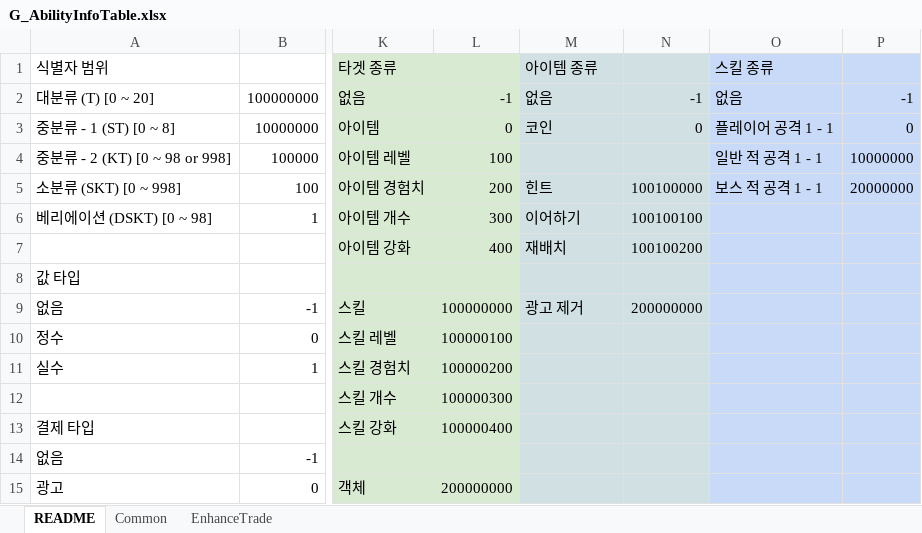
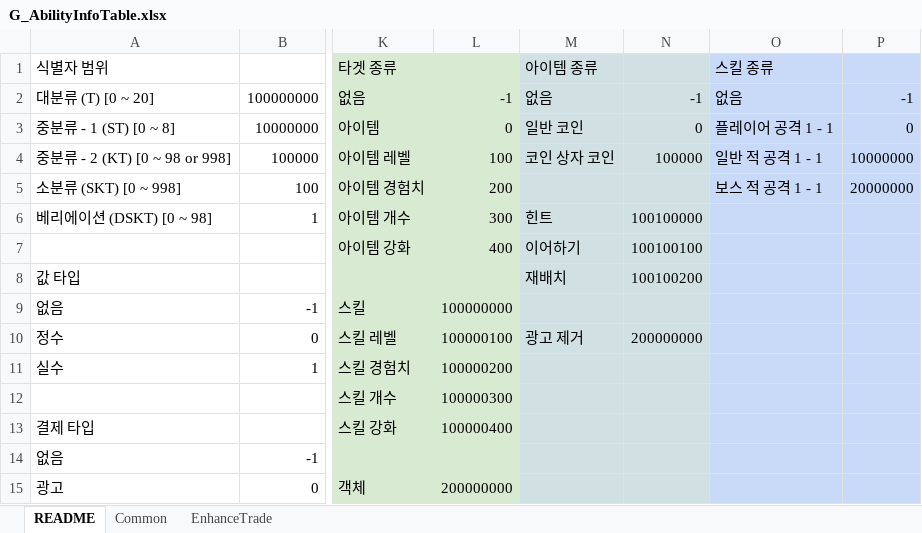
Before and after one commit to devmodle/0300000001.module_unitypackages, an Excel workbook: Templates/Tables/AbilityInfo/G_AbilityInfoTable.xlsx, sheet README, drawn as a sheet; only a part is shown, gaps mark what is left out; values as stored, in another font and other column widths than the file's, no borders; charts and pictures not drawn; the diff names each change by its address in the sheet, - before the commit and + after, or states it on an @@ line.

```diff
--- a/Templates/Tables/AbilityInfo/G_AbilityInfoTable.xlsx (sheet README)
+++ b/Templates/Tables/AbilityInfo/G_AbilityInfoTable.xlsx (sheet README)
-M3 (아이템 종류): 코인
+M3 (아이템 종류): 일반 코인
-M4 (아이템 종류): (empty)
+M4 (아이템 종류): 코인 상자 코인
-N4: (empty)
+N4: 100000
-M5 (아이템 종류): 힌트
+M5 (아이템 종류): (empty)
-N5: 100100000
+N5: (empty)
-M6 (아이템 종류): 이어하기
+M6 (아이템 종류): 힌트
-N6: 100100100
+N6: 100100000
-M7 (아이템 종류): 재배치
+M7 (아이템 종류): 이어하기
-N7: 100100200
+N7: 100100100
-M8 (아이템 종류): (empty)
+M8 (아이템 종류): 재배치
-N8: (empty)
+N8: 100100200
-M9 (아이템 종류): 광고 제거
+M9 (아이템 종류): (empty)
-N9: 200000000
+N9: (empty)
-M10 (아이템 종류): (empty)
+M10 (아이템 종류): 광고 제거
-N10: (empty)
+N10: 200000000
```
Also changed, not shown: Templates/Tables/EtcInfo/G_EtcInfoTable.xlsx, Templates/Tables/MissionInfo/G_MissionInfoTable.xlsx, 7 other files.
